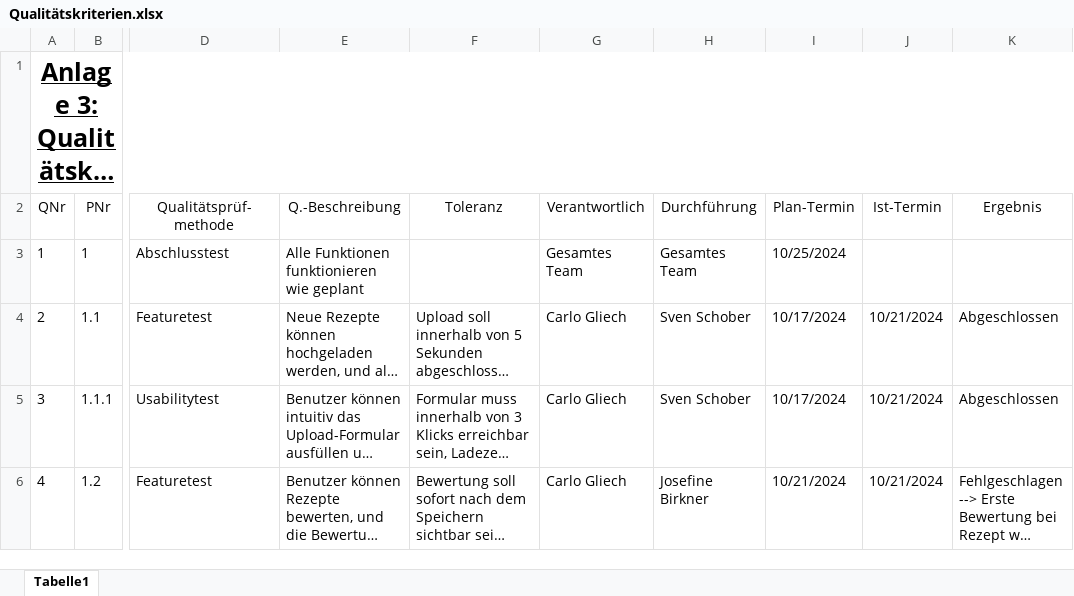
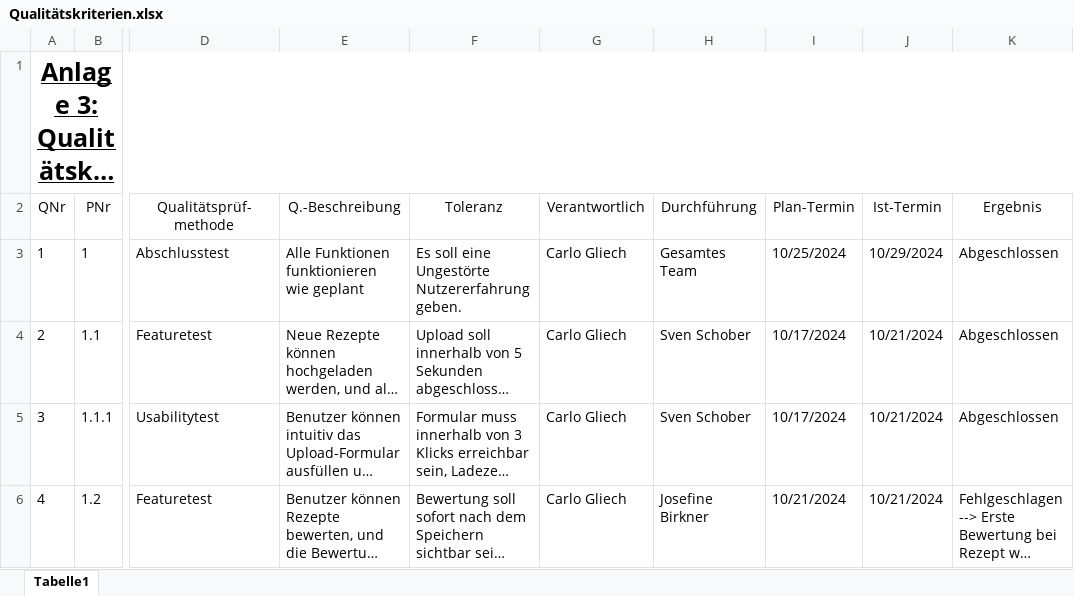
Before and after one commit to Software-Engineering-I-HWR/GourmetGuide, an Excel workbook: Qualitätskriterien.xlsx, sheet Tabelle1, drawn as a sheet; only a part is shown, gaps mark what is left out; long unchanged cells end in …; values as stored, in another font and other column widths than the file's, no borders; table styles not drawn; the diff names each change by its address in the sheet, - before the commit and + after, or states it on an @@ line.

Commit message:
Add files via upload

```diff
--- a/Qualitätskriterien.xlsx (sheet Tabelle1)
+++ b/Qualitätskriterien.xlsx (sheet Tabelle1)
-F3 (Toleranz): (empty)
+F3 (Toleranz): Es soll eine Ungestörte Nutzererfahrung geben.
-G3 (Verantwortlich): Gesamtes Team
+G3 (Verantwortlich): Carlo Gliech
-J3 (Ist-Termin): (empty)
+J3 (Ist-Termin): 10/29/2024
-K3 (Ergebnis): (empty)
+K3 (Ergebnis): Abgeschlossen
```
